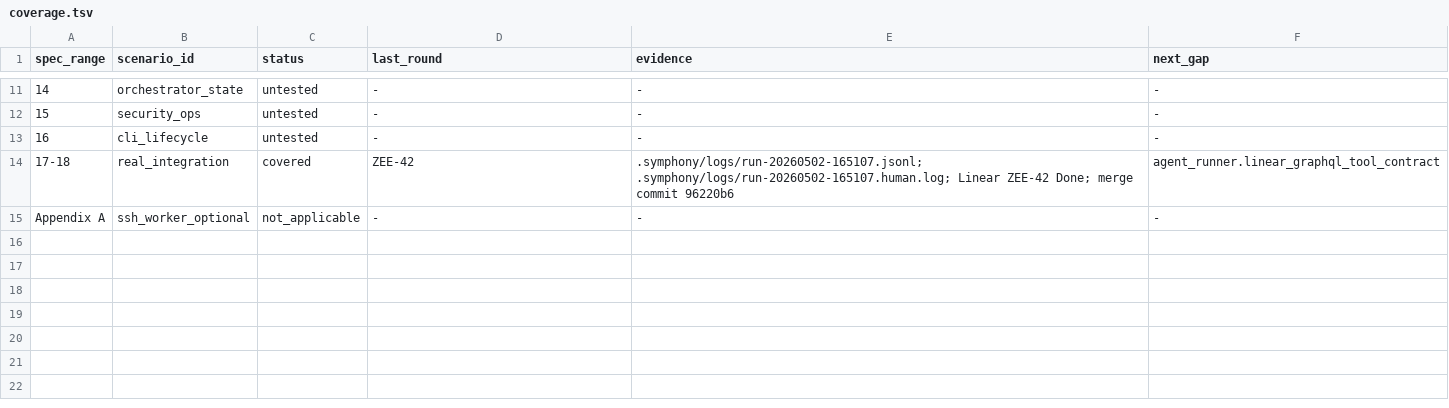
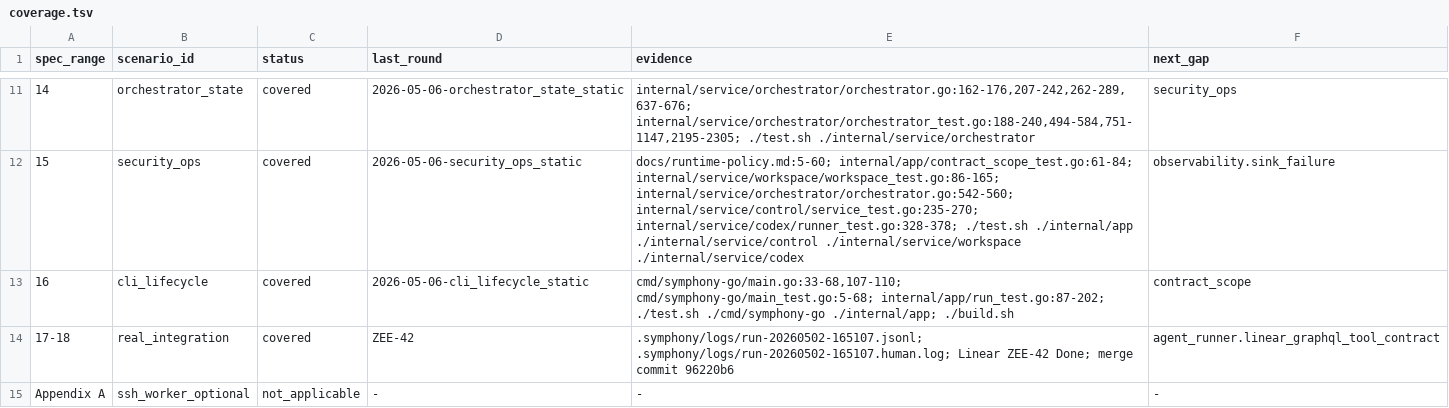
Before and after one commit to zeefan1555/symphony-go, a TSV file: .codex/skills/spec-gap-harness/experiments/coverage.tsv, drawn as a sheet; only a part is shown, gaps mark what is left out; the diff covers the shown part only.

```diff
--- a/.codex/skills/spec-gap-harness/experiments/coverage.tsv
+++ b/.codex/skills/spec-gap-harness/experiments/coverage.tsv
@@ -11,4 +11,4 @@ spec_range	scenario_id	status	last_round	evidence	next_gap
-14	orchestrator_state	untested	-	-	-
-15	security_ops	untested	-	-	-
-16	cli_lifecycle	untested	-	-	-
+14	orchestrator_state	covered	2026-05-06-orchestrator_state_static	internal/service/orchestrator/orchestrator.go:162-176,207-242,262-289,637-676; internal/service/orchestrator/orchestrator_test.go:188-240,494-584,751-1147,2195-2305; ./test.sh ./internal/service/orchestrator	security_ops
+15	security_ops	covered	2026-05-06-security_ops_static	docs/runtime-policy.md:5-60; internal/app/contract_scope_test.go:61-84; internal/service/workspace/workspace_test.go:86-165; internal/service/orchestrator/orchestrator.go:542-560; internal/service/control/service_test.go:235-270; internal/service/codex/runner_test.go:328-378; ./test.sh ./internal/app ./internal/service/control ./internal/service/workspace ./internal/service/codex	observability.sink_failure
+16	cli_lifecycle	covered	2026-05-06-cli_lifecycle_static	cmd/symphony-go/main.go:33-68,107-110; cmd/symphony-go/main_test.go:5-68; internal/app/run_test.go:87-202; ./test.sh ./cmd/symphony-go ./internal/app; ./build.sh	contract_scope
 17-18	real_integration	covered	ZEE-42	.symphony/logs/run-20260502-165107.jsonl; .symphony/logs/run-20260502-165107.human.log; Linear ZEE-42 Done; merge commit 96220b6	agent_runner.linear_graphql_tool_contract
```
Also changed, not shown: 31 edited cells elsewhere in this file, 22 other files.
